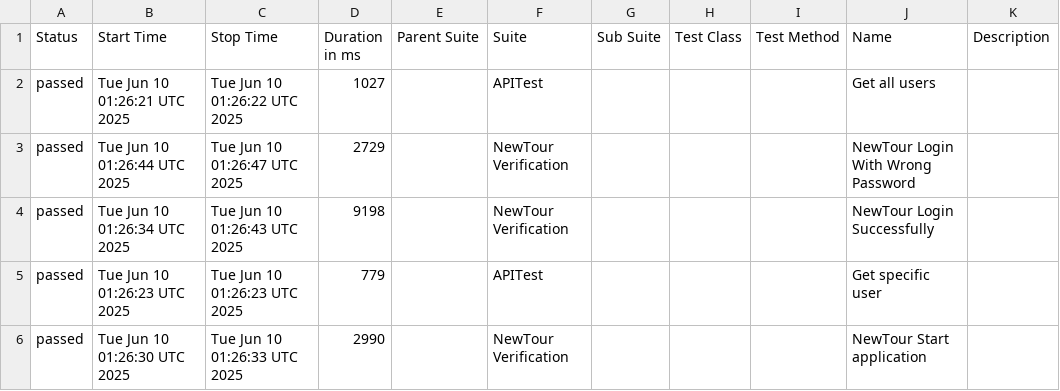
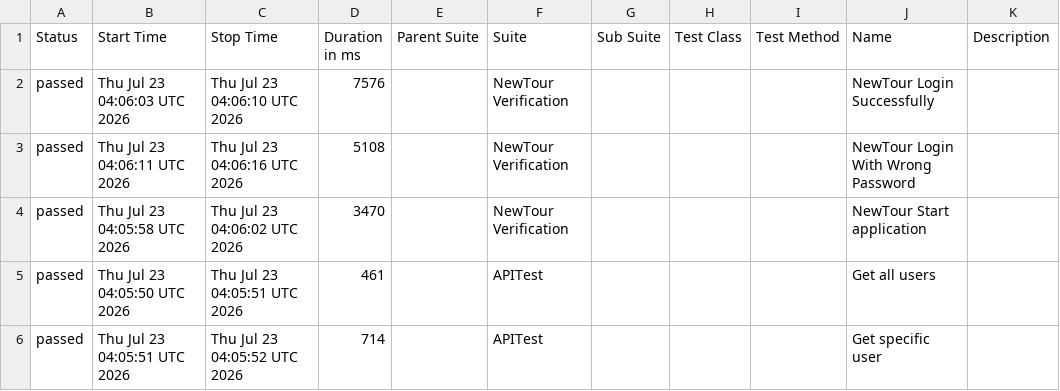
Before and after one commit to Pedrothh/automation-cypress-api-e2e-example, a CSV file: data/suites.csv, drawn as a sheet.

```diff
--- a/data/suites.csv
+++ b/data/suites.csv
@@ -1,6 +1,6 @@
 "Status","Start Time","Stop Time","Duration in ms","Parent Suite","Suite","Sub Suite","Test Class","Test Method","Name","Description"
-"passed","Tue Jun 10 01:26:21 UTC 2025","Tue Jun 10 01:26:22 UTC 2025","1027","","APITest","","","","Get all users",""
-"passed","Tue Jun 10 01:26:44 UTC 2025","Tue Jun 10 01:26:47 UTC 2025","2729","","NewTour Verification","","","","NewTour Login With Wrong Password",""
-"passed","Tue Jun 10 01:26:34 UTC 2025","Tue Jun 10 01:26:43 UTC 2025","9198","","NewTour Verification","","","","NewTour Login Successfully",""
-"passed","Tue Jun 10 01:26:23 UTC 2025","Tue Jun 10 01:26:23 UTC 2025","779","","APITest","","","","Get specific user",""
-"passed","Tue Jun 10 01:26:30 UTC 2025","Tue Jun 10 01:26:33 UTC 2025","2990","","NewTour Verification","","","","NewTour Start application",""
+"passed","Thu Jul 23 04:06:03 UTC 2026","Thu Jul 23 04:06:10 UTC 2026","7576","","NewTour Verification","","","","NewTour Login Successfully",""
+"passed","Thu Jul 23 04:06:11 UTC 2026","Thu Jul 23 04:06:16 UTC 2026","5108","","NewTour Verification","","","","NewTour Login With Wrong Password",""
+"passed","Thu Jul 23 04:05:58 UTC 2026","Thu Jul 23 04:06:02 UTC 2026","3470","","NewTour Verification","","","","NewTour Start application",""
+"passed","Thu Jul 23 04:05:50 UTC 2026","Thu Jul 23 04:05:51 UTC 2026","461","","APITest","","","","Get all users",""
+"passed","Thu Jul 23 04:05:51 UTC 2026","Thu Jul 23 04:05:52 UTC 2026","714","","APITest","","","","Get specific user",""
```
Also changed, not shown: 25 other files.
